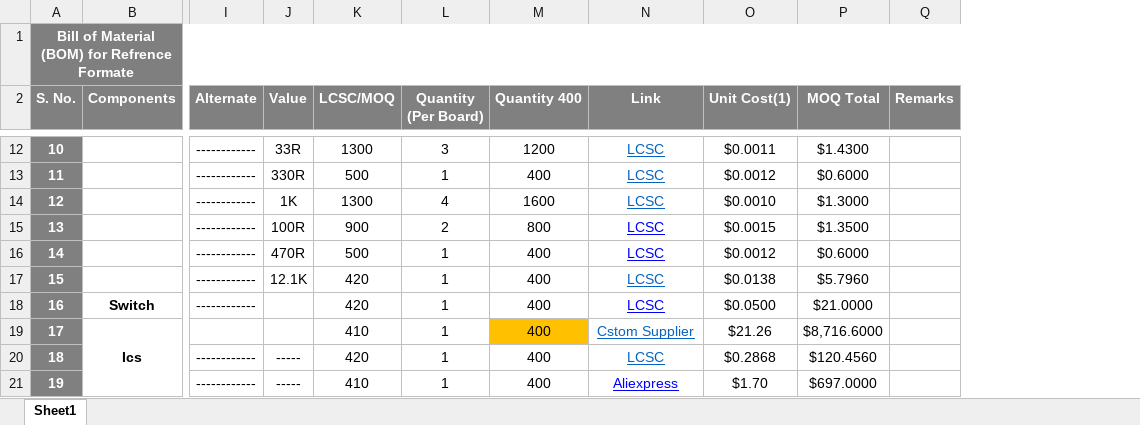
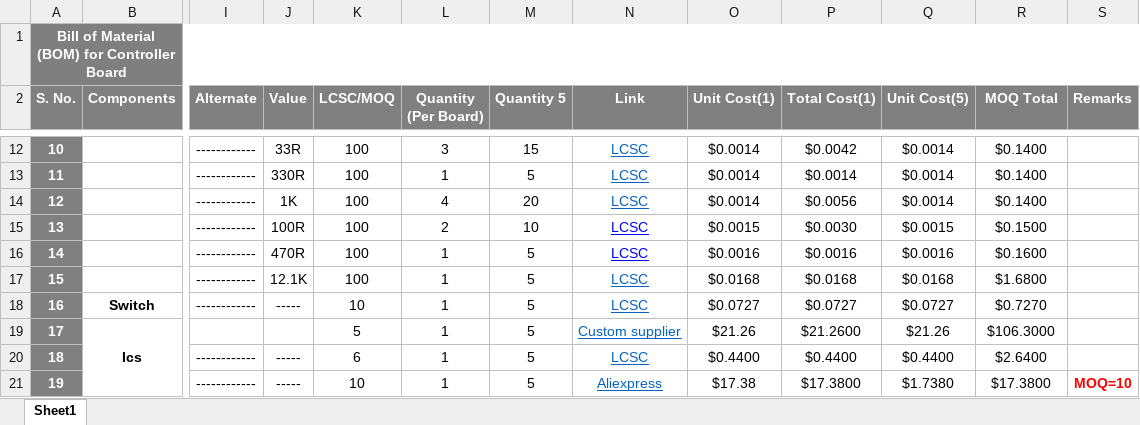
Before and after one commit to eSpark-Backup/christian-raun-ethercat-design, an Excel workbook: Deliverables/BOM/LCSC_Control_Board.xlsx, sheet Sheet1, drawn as a sheet; only a part is shown, gaps mark what is left out; values as stored, in another font and other column widths than the file's, no borders; conditional formats not drawn; removed rows and columns are numbered as before the commit, all else as after; the diff covers the shown part only; the diff names each change by its address in the sheet, - before the commit and + after, or states it on an @@ line.

```diff
--- a/Deliverables/BOM/LCSC_Control_Board.xlsx (sheet Sheet1)
+++ b/Deliverables/BOM/LCSC_Control_Board.xlsx (sheet Sheet1)
-column M (Quantity 400), rows 12-21: 1200 | 400 | 1600 | 800 | 400 | 400 | 400 | 400 | 400 | 400
+column M (Quantity 5), rows 12-21: 15 | 5 | 20 | 10 | 5 | 5 | 5 | 5 | 5 | 5
+column P (Total Cost(1)), rows 12-21: $0.0042 | $0.0014 | $0.0056 | $0.0030 | $0.0016 | $0.0168 | $0.0727 | $21.2600 | $0.4400 | $17.3800
+column Q (Unit Cost(5)), rows 12-21: $0.0014 | $0.0014 | $0.0014 | $0.0015 | $0.0016 | $0.0168 | $0.0727 | $21.26 | $0.4400 | $1.7380
-A1 (S. No.): Bill of Material (BOM) for Refrence Formate
+A1 (S. No.): Bill of Material (BOM) for Controller Board
-K12 (LCSC/MOQ): 1300
+K12 (LCSC/MOQ): 100
-O12 (Unit Cost(1)): $0.0011
+O12 (Unit Cost(1)): $0.0014
-R12 (MOQ Total): $1.4300
+R12 (MOQ Total): $0.1400
-K13 (LCSC/MOQ): 500
+K13 (LCSC/MOQ): 100
-O13 (Unit Cost(1)): $0.0012
+O13 (Unit Cost(1)): $0.0014
-R13 (MOQ Total): $0.6000
+R13 (MOQ Total): $0.1400
-K14 (LCSC/MOQ): 1300
+K14 (LCSC/MOQ): 100
-O14 (Unit Cost(1)): $0.0010
+O14 (Unit Cost(1)): $0.0014
-R14 (MOQ Total): $1.3000
+R14 (MOQ Total): $0.1400
-K15 (LCSC/MOQ): 900
+K15 (LCSC/MOQ): 100
-R15 (MOQ Total): $1.3500
+R15 (MOQ Total): $0.1500
-K16 (LCSC/MOQ): 500
+K16 (LCSC/MOQ): 100
-O16 (Unit Cost(1)): $0.0012
+O16 (Unit Cost(1)): $0.0016
-R16 (MOQ Total): $0.6000
+R16 (MOQ Total): $0.1600
-K17 (LCSC/MOQ): 420
+K17 (LCSC/MOQ): 100
-O17 (Unit Cost(1)): $0.0138
+O17 (Unit Cost(1)): $0.0168
-R17 (MOQ Total): $5.7960
+R17 (MOQ Total): $1.6800
-J18 (Value): (empty)
+J18 (Value): -----
-K18 (LCSC/MOQ): 420
+K18 (LCSC/MOQ): 10
-N18 text colour: #0000FF
+N18 text colour: #0563C1
-O18 (Unit Cost(1)): $0.0500
+O18 (Unit Cost(1)): $0.0727
-R18 (MOQ Total): $21.0000
+R18 (MOQ Total): $0.7270
-K19 (LCSC/MOQ): 410
+K19 (LCSC/MOQ): 5
-N19 (Link): Cstom Supplier
+N19 (Link): Custom supplier
-R19 (MOQ Total): $8,716.6000
+R19 (MOQ Total): $106.3000
-K20 (LCSC/MOQ): 420
+K20 (LCSC/MOQ): 6
-O20 (Unit Cost(1)): $0.2868
+O20 (Unit Cost(1)): $0.4400
-R20 (MOQ Total): $120.4560
+R20 (MOQ Total): $2.6400
-K21 (LCSC/MOQ): 410
+K21 (LCSC/MOQ): 10
-N21 text colour: #0000FF
+N21 text colour: #0563C1
-O21 (Unit Cost(1)): $1.70
+O21 (Unit Cost(1)): $17.38
-R21 (MOQ Total): $697.0000
+R21 (MOQ Total): $17.3800
-S21 (Remarks): (empty)
+S21 (Remarks): MOQ=10
```
Also changed, not shown: 66 edited cells and cell formats elsewhere in this sheet, formulas that keep their value, Deliverables/BOM/LCSC_Interface_Board.xlsx.
